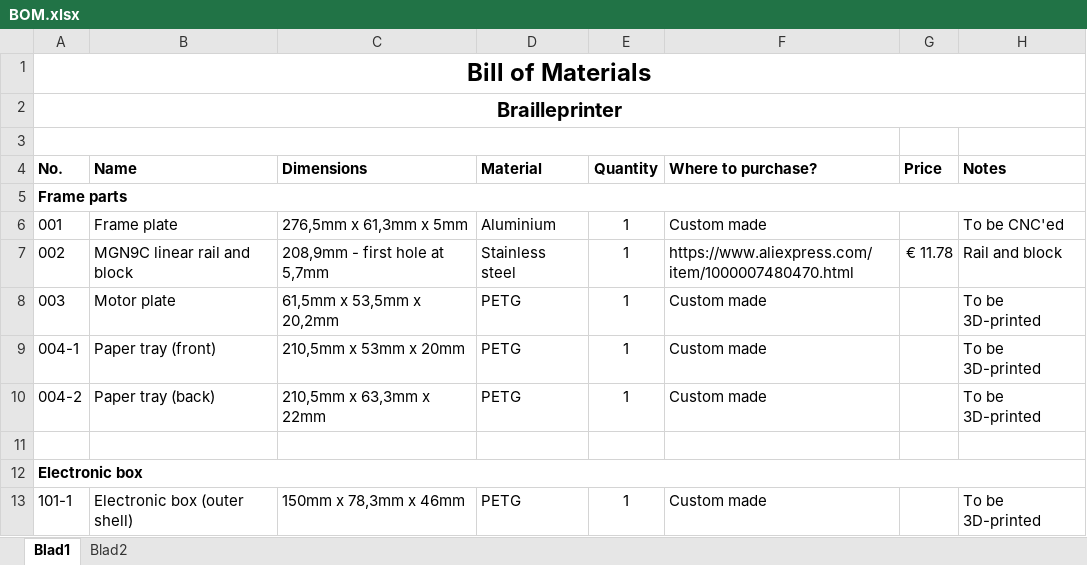
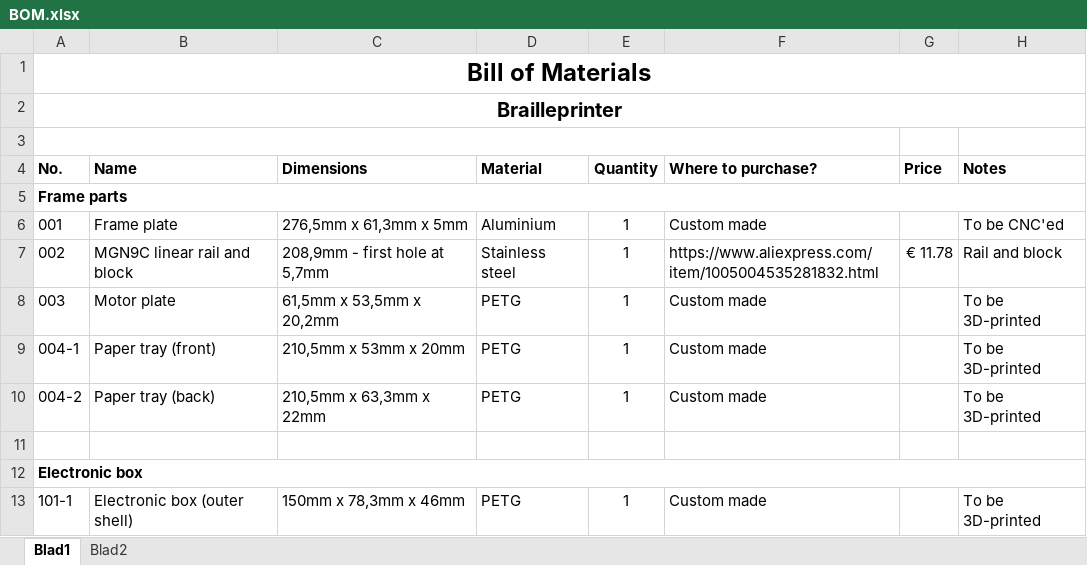
Before and after one commit to SimonTil/Brailleprinter, an Excel workbook: BOM.xlsx, sheet Blad1, drawn as a sheet; only a part is shown; values as stored, in another font and other column widths than the file's, no borders; the diff names each change by its address in the sheet, - before the commit and + after, or states it on an @@ line.

Commit message:
Update BOM.xlsx

```diff
--- a/BOM.xlsx (sheet Blad1)
+++ b/BOM.xlsx (sheet Blad1)
-F7 (Where to purchase?): https://www.aliexpress.com/item/1000007480470.html
+F7 (Where to purchase?): https://www.aliexpress.com/item/1005004535281832.html
```
